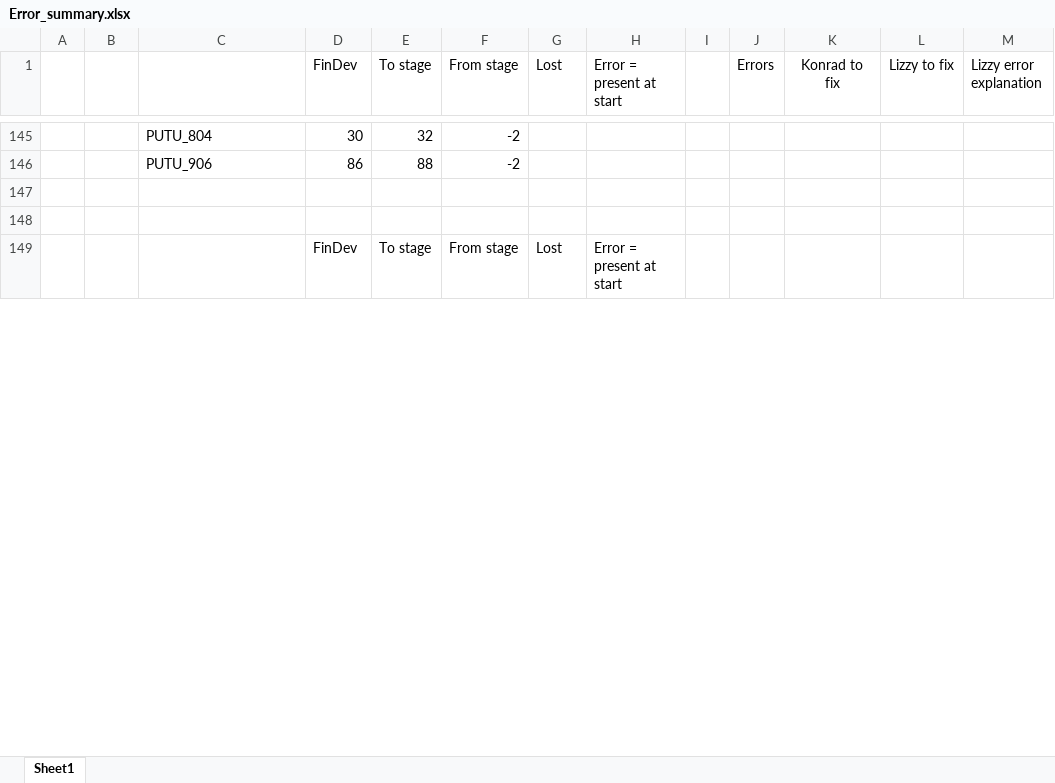
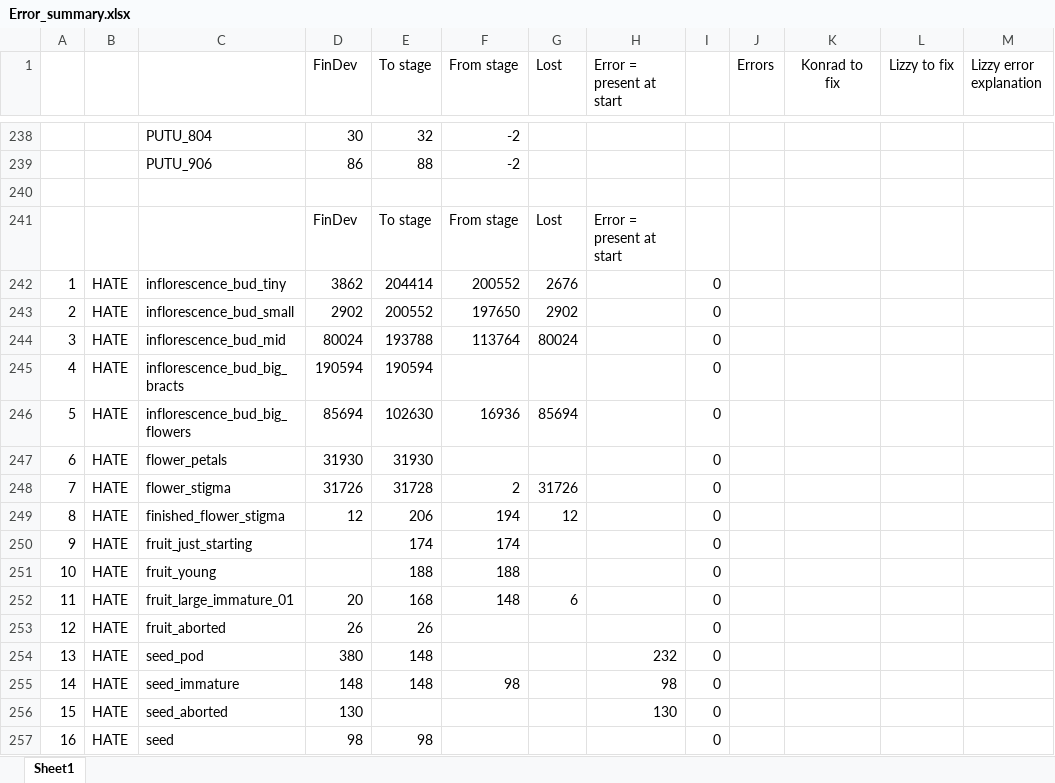
Before and after one commit to dfalster/Reproductive_Allocation_Kuringgai, an Excel workbook: docs/Error_summary.xlsx, sheet Sheet1, drawn as a sheet; only a part is shown, gaps mark what is left out; the shorter side is filled out with more unchanged rows; values as stored, in another font and other column widths than the file's, no borders; the diff covers the shown part only; the diff names each change by its address in the sheet, - before the commit and + after, or states it on an @@ line.

Commit message:
Continued corrections. Still solving problems for GRSP, HATE; still to do GRBU; for PUTU, GRBU, HEPU have some (small) map-related issues to resolve before continuing.

```diff
--- a/docs/Error_summary.xlsx (sheet Sheet1)
+++ b/docs/Error_summary.xlsx (sheet Sheet1)
+row 241:  |  |  | FinDev | To stage | From stage | Lost | Error = present at start
+row 242: 1 | HATE | inflorescence_bud_tiny | 3862 | 204414 | 200552 | 2676 |  | 0
+row 243: 2 | HATE | inflorescence_bud_small | 2902 | 200552 | 197650 | 2902 |  | 0
+row 244: 3 | HATE | inflorescence_bud_mid | 80024 | 193788 | 113764 | 80024 |  | 0
+row 245: 4 | HATE | inflorescence_bud_big_bracts | 190594 | 190594 |  |  |  | 0
+row 246: 5 | HATE | inflorescence_bud_big_flowers | 85694 | 102630 | 16936 | 85694 |  | 0
+row 247: 6 | HATE | flower_petals | 31930 | 31930 |  |  |  | 0
+row 248: 7 | HATE | flower_stigma | 31726 | 31728 | 2 | 31726 |  | 0
+row 249: 8 | HATE | finished_flower_stigma | 12 | 206 | 194 | 12 |  | 0
+row 250: 9 | HATE | fruit_just_starting |  | 174 | 174 |  |  | 0
+row 251: 10 | HATE | fruit_young |  | 188 | 188 |  |  | 0
+row 252: 11 | HATE | fruit_large_immature_01 | 20 | 168 | 148 | 6 |  | 0
+row 253: 12 | HATE | fruit_aborted | 26 | 26 |  |  |  | 0
+row 254: 13 | HATE | seed_pod | 380 | 148 |  |  | 232 | 0
+row 255: 14 | HATE | seed_immature | 148 | 148 | 98 |  | 98 | 0
+row 256: 15 | HATE | seed_aborted | 130 |  |  |  | 130 | 0
+row 257: 16 | HATE | seed | 98 | 98 |  |  |  | 0
```
Also changed, not shown: 133 added rows, 8 removed rows and 24 edited cells elsewhere in this sheet, formulas that keep their value, 3 other files.
